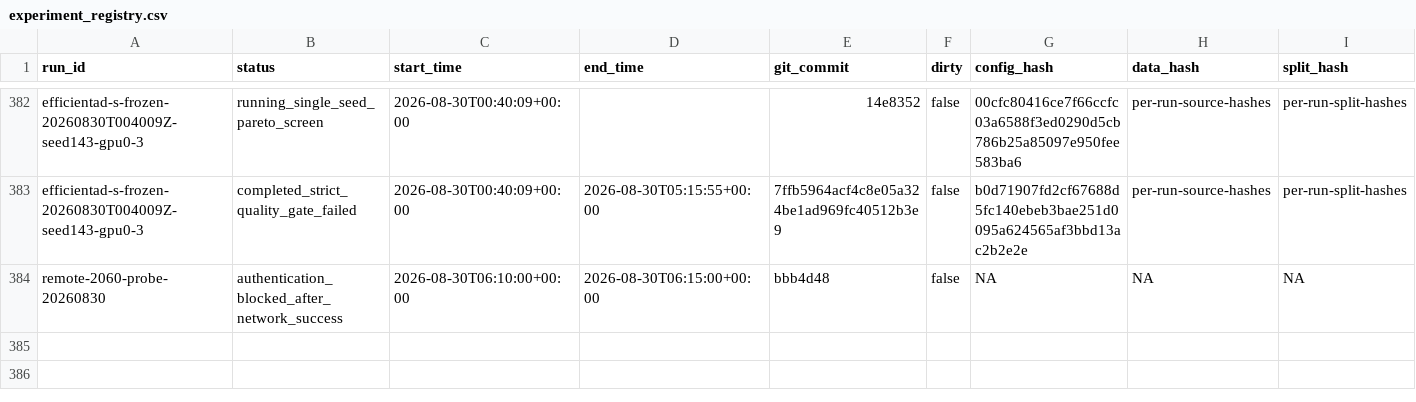
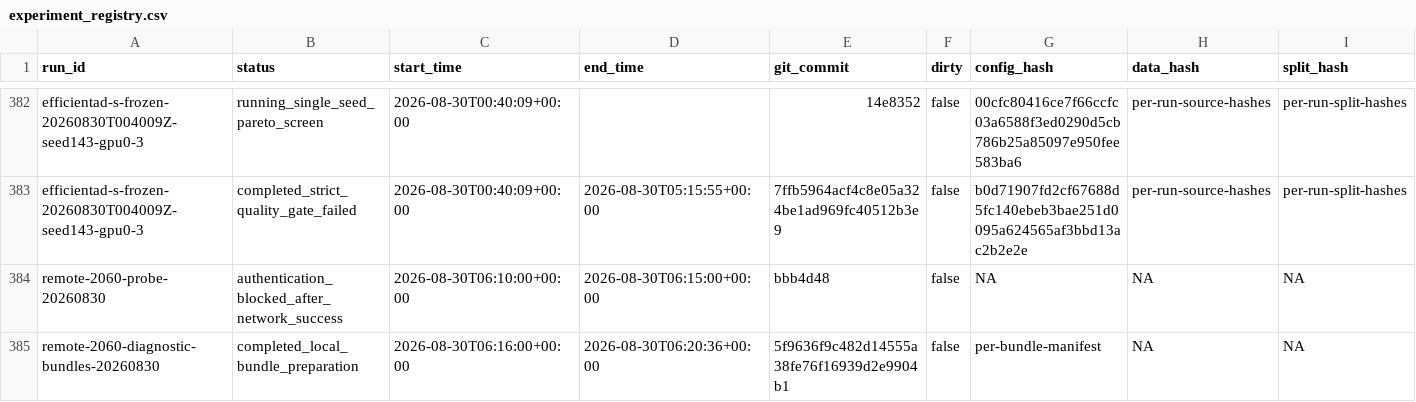
Before and after one commit to CuiMiles/EvoInspect-130, a CSV file: evidence/experiment_registry.csv, drawn as a sheet; only a part is shown, gaps mark what is left out; rows hold the shown columns only; the diff names each change by its address in the sheet, - before the commit and + after, or states it on an @@ line.

Commit message:
record 2060 diagnostic bundles

```diff
--- a/evidence/experiment_registry.csv
+++ b/evidence/experiment_registry.csv
+row 385: remote-2060-diagnostic-bundles-20260830 | completed_local_bundle_preparation | 2026-08-30T06:16:00+00:00 | 2026-08-30T06:20:36+00:00 | 5f9636f9c482d14555a38fe76f16939d2e9904b1 | false | per-bundle-manifest | NA | NA
```
Also changed, not shown: evidence/claim_ledger.csv, 5 other files.
